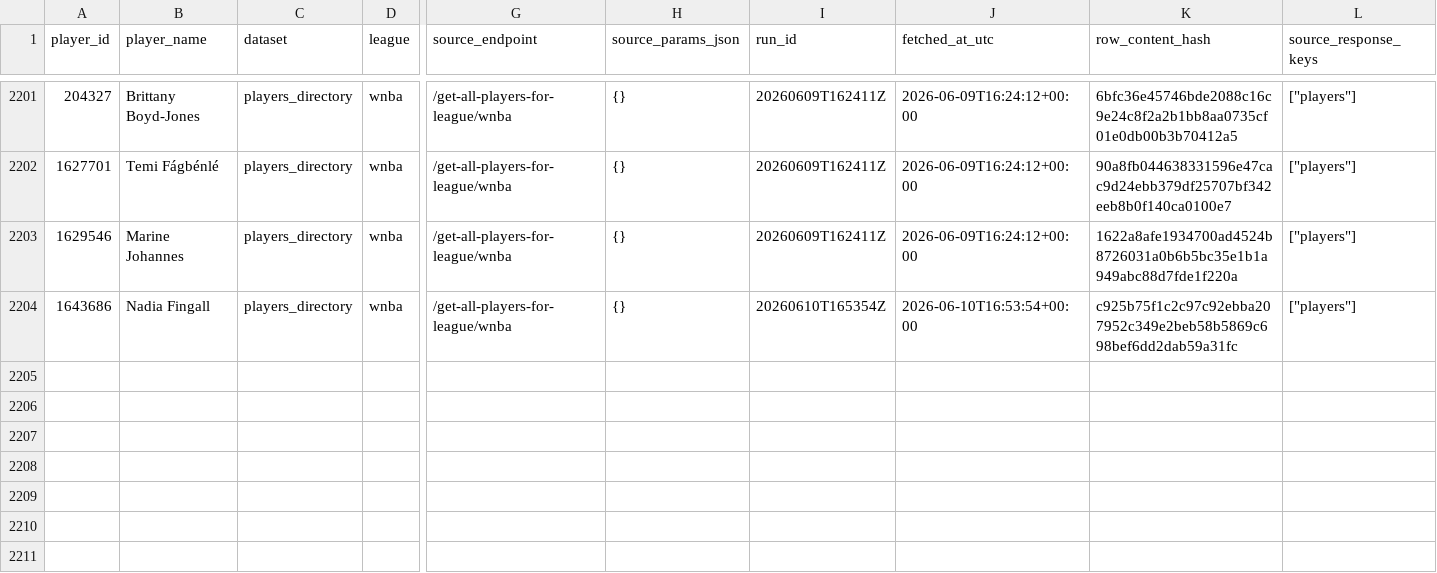
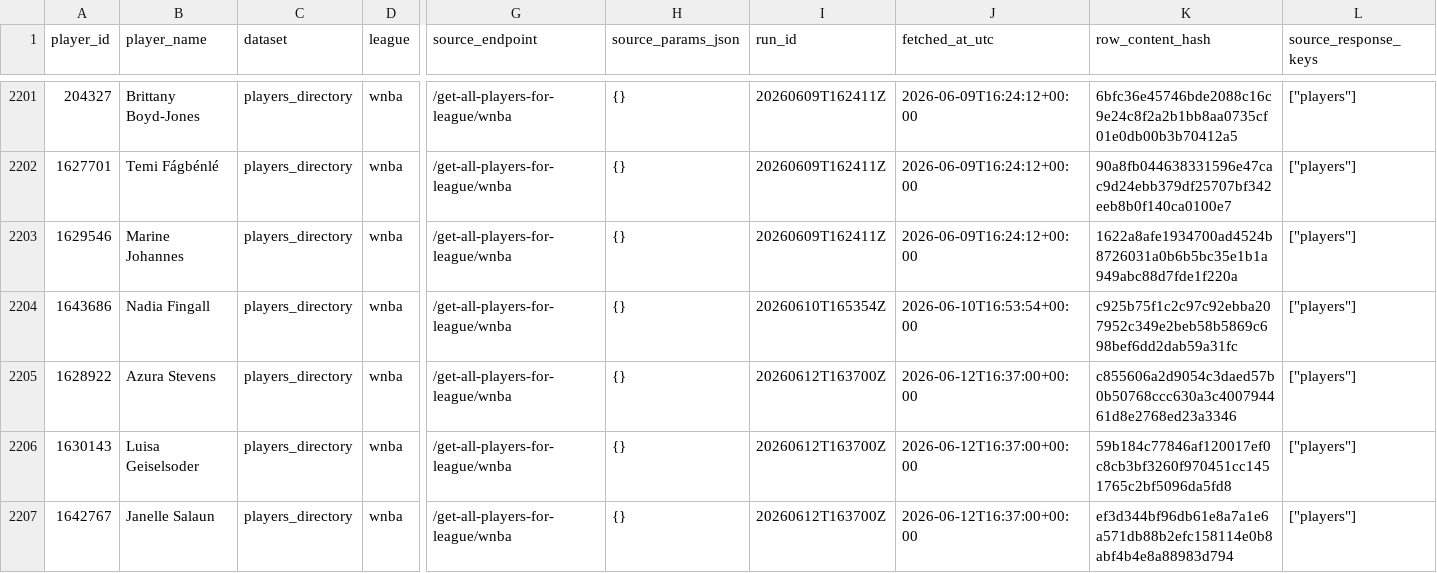
Before and after one commit to kbsmd-sportsmusicdata/wnba-pbpstats-2026-pipeline, a CSV file: data/pbpstats_wnba_2026/clean_master/2026/wnba_players_directory_clean_master.csv, drawn as a sheet; only a part is shown, gaps mark what is left out; rows hold the shown columns only; the diff names each change by its address in the sheet, - before the commit and + after, or states it on an @@ line.

```diff
--- a/data/pbpstats_wnba_2026/clean_master/2026/wnba_players_directory_clean_master.csv
+++ b/data/pbpstats_wnba_2026/clean_master/2026/wnba_players_directory_clean_master.csv
+row 2205: 1628922 | Azura Stevens | players_directory | wnba | /get-all-players-for-league/wnba | {} | 20260612T163700Z | 2026-06-12T16:37:00+00:00 | c855606a2d9054c3daed57b0b50768ccc630a3c400794461d8e2768ed23a3346 | ["players"]
+row 2206: 1630143 | Luisa Geiselsoder | players_directory | wnba | /get-all-players-for-league/wnba | {} | 20260612T163700Z | 2026-06-12T16:37:00+00:00 | 59b184c77846af120017ef0c8cb3bf3260f970451cc1451765c2bf5096da5fd8 | ["players"]
+row 2207: 1642767 | Janelle Salaun | players_directory | wnba | /get-all-players-for-league/wnba | {} | 20260612T163700Z | 2026-06-12T16:37:00+00:00 | ef3d344bf96db61e8a7a1e6a571db88b2efc158114e0b8abf4b4e8a88983d794 | ["players"]
```
Also changed, not shown: data/pbpstats_wnba_2026/clean_latest/2026/player_totals_clean_latest.csv, data/pbpstats_wnba_2026/features_latest/2026/leaderboards/player_low_sample_efficiency_watchlist.csv, 41 other files.
